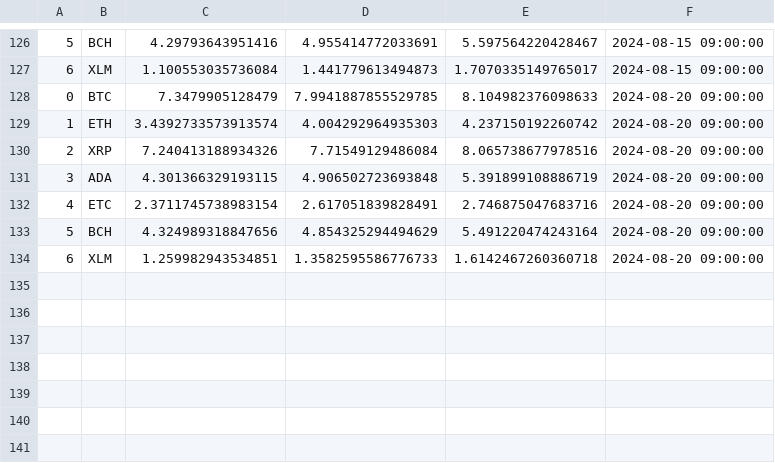
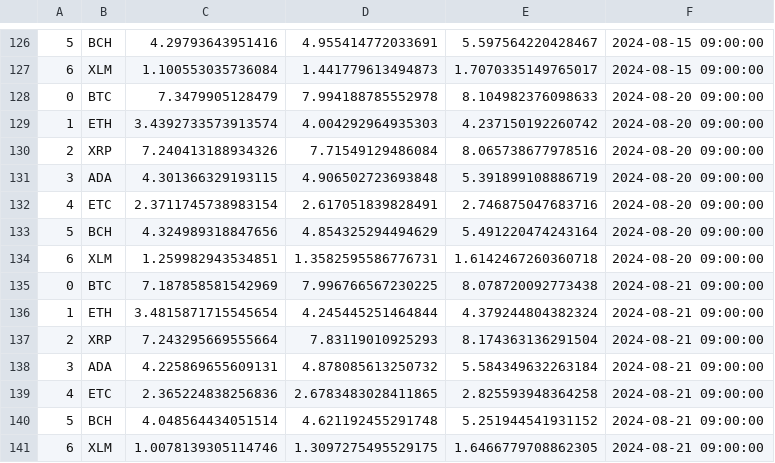
Before and after one commit to an-seunghwan/CryptoVAE-online, a CSV file: assets/history.csv, drawn as a sheet; only a part is shown, gaps mark what is left out.

```diff
--- a/assets/history.csv
+++ b/assets/history.csv
@@ -127,3 +127,3 @@
 6,XLM,1.100553035736084,1.441779613494873,1.7070335149765017,2024-08-15 09:00:00
-0,BTC,7.3479905128479,7.9941887855529785,8.104982376098633,2024-08-20 09:00:00
+0,BTC,7.3479905128479,7.994188785552978,8.104982376098633,2024-08-20 09:00:00
 1,ETH,3.4392733573913574,4.004292964935303,4.237150192260742,2024-08-20 09:00:00
@@ -133,2 +133,9 @@
 5,BCH,4.324989318847656,4.854325294494629,5.491220474243164,2024-08-20 09:00:00
-6,XLM,1.259982943534851,1.3582595586776733,1.6142467260360718,2024-08-20 09:00:00
+6,XLM,1.259982943534851,1.3582595586776731,1.6142467260360718,2024-08-20 09:00:00
+0,BTC,7.187858581542969,7.996766567230225,8.078720092773438,2024-08-21 09:00:00
+1,ETH,3.4815871715545654,4.245445251464844,4.379244804382324,2024-08-21 09:00:00
+2,XRP,7.243295669555664,7.83119010925293,8.174363136291504,2024-08-21 09:00:00
+3,ADA,4.225869655609131,4.878085613250732,5.584349632263184,2024-08-21 09:00:00
+4,ETC,2.365224838256836,2.6783483028411865,2.825593948364258,2024-08-21 09:00:00
+5,BCH,4.048564434051514,4.621192455291748,5.251944541931152,2024-08-21 09:00:00
+6,XLM,1.0078139305114746,1.3097275495529175,1.6466779708862305,2024-08-21 09:00:00
```
Also changed, not shown: assets/forecasting.csv, data/data.csv, 1 other file.
